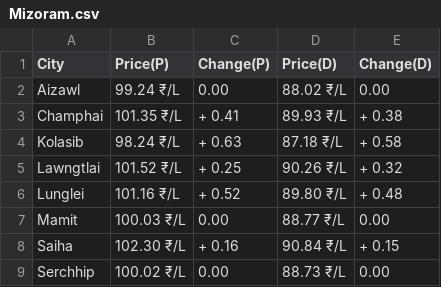
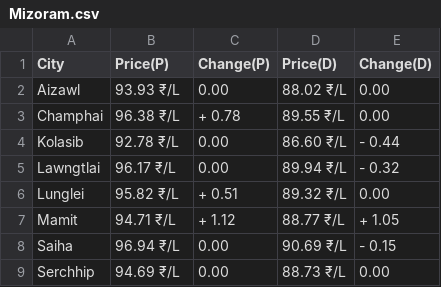
Before and after one commit to Doofenshmirtz-Evil-Incorp/FuelishCLI, a CSV file: assets/Mizoram.csv, drawn as a sheet.

Commit message:
Data-2024-09-06T02:09:07

```diff
--- a/assets/Mizoram.csv
+++ b/assets/Mizoram.csv
@@ -1,9 +1,9 @@
 City,Price(P),Change(P),Price(D),Change(D)
-Aizawl,99.24 ₹/L,  0.00,88.02 ₹/L,  0.00
-Champhai,101.35 ₹/L,+ 0.41,89.93 ₹/L,+ 0.38
-Kolasib,98.24 ₹/L,+ 0.63,87.18 ₹/L,+ 0.58
-Lawngtlai,101.52 ₹/L,+ 0.25,90.26 ₹/L,+ 0.32
-Lunglei,101.16 ₹/L,+ 0.52,89.80 ₹/L,+ 0.48
-Mamit,100.03 ₹/L,  0.00,88.77 ₹/L,  0.00
-Saiha,102.30 ₹/L,+ 0.16,90.84 ₹/L,+ 0.15
-Serchhip,100.02 ₹/L,  0.00,88.73 ₹/L,  0.00
+Aizawl,93.93 ₹/L,  0.00,88.02 ₹/L,  0.00
+Champhai,96.38 ₹/L,+ 0.78,89.55 ₹/L,  0.00
+Kolasib,92.78 ₹/L,  0.00,86.60 ₹/L,- 0.44
+Lawngtlai,96.17 ₹/L,  0.00,89.94 ₹/L,- 0.32
+Lunglei,95.82 ₹/L,+ 0.51,89.32 ₹/L,  0.00
+Mamit,94.71 ₹/L,+ 1.12,88.77 ₹/L,+ 1.05
+Saiha,96.94 ₹/L,  0.00,90.69 ₹/L,- 0.15
+Serchhip,94.69 ₹/L,  0.00,88.73 ₹/L,  0.00
```
Also changed, not shown: State.csv, assets/Andhra Pradesh.csv, 28 other files.
